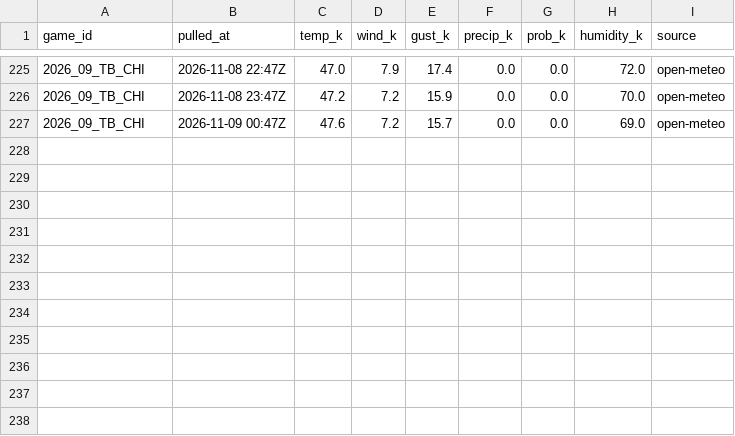
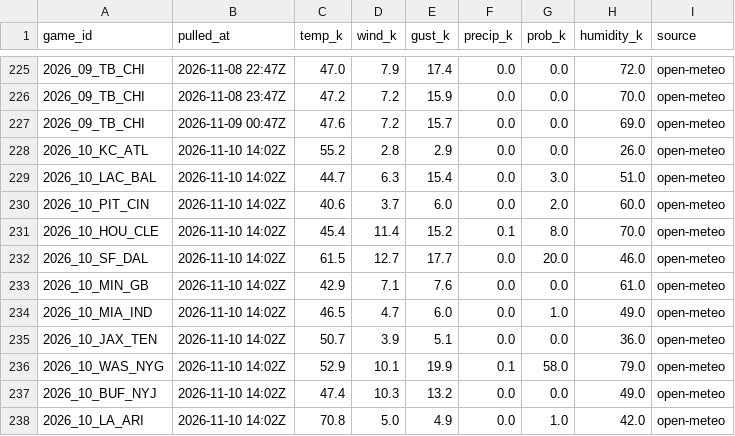
Before and after one commit to WeakLearners/nfl-props, a CSV file: data/weather/forecast_log.csv, drawn as a sheet; only a part is shown, gaps mark what is left out.

```diff
--- a/data/weather/forecast_log.csv
+++ b/data/weather/forecast_log.csv
@@ -227 +227,12 @@ game_id,pulled_at,temp_k,wind_k,gust_k,precip_k,prob_k,humidity_k,source
 2026_09_TB_CHI,2026-11-09 00:47Z,47.6,7.2,15.7,0.0,0.0,69.0,open-meteo
+2026_10_KC_ATL,2026-11-10 14:02Z,55.2,2.8,2.9,0.0,0.0,26.0,open-meteo
+2026_10_LAC_BAL,2026-11-10 14:02Z,44.7,6.3,15.4,0.0,3.0,51.0,open-meteo
+2026_10_PIT_CIN,2026-11-10 14:02Z,40.6,3.7,6.0,0.0,2.0,60.0,open-meteo
+2026_10_HOU_CLE,2026-11-10 14:02Z,45.4,11.4,15.2,0.1,8.0,70.0,open-meteo
+2026_10_SF_DAL,2026-11-10 14:02Z,61.5,12.7,17.7,0.0,20.0,46.0,open-meteo
+2026_10_MIN_GB,2026-11-10 14:02Z,42.9,7.1,7.6,0.0,0.0,61.0,open-meteo
+2026_10_MIA_IND,2026-11-10 14:02Z,46.5,4.7,6.0,0.0,1.0,49.0,open-meteo
+2026_10_JAX_TEN,2026-11-10 14:02Z,50.7,3.9,5.1,0.0,0.0,36.0,open-meteo
+2026_10_WAS_NYG,2026-11-10 14:02Z,52.9,10.1,19.9,0.1,58.0,79.0,open-meteo
+2026_10_BUF_NYJ,2026-11-10 14:02Z,47.4,10.3,13.2,0.0,0.0,49.0,open-meteo
+2026_10_LA_ARI,2026-11-10 14:02Z,70.8,5.0,4.9,0.0,1.0,42.0,open-meteo
```
Also changed, not shown: data/model_quality.csv, data/weather/game_weather.csv, 4 other files.
